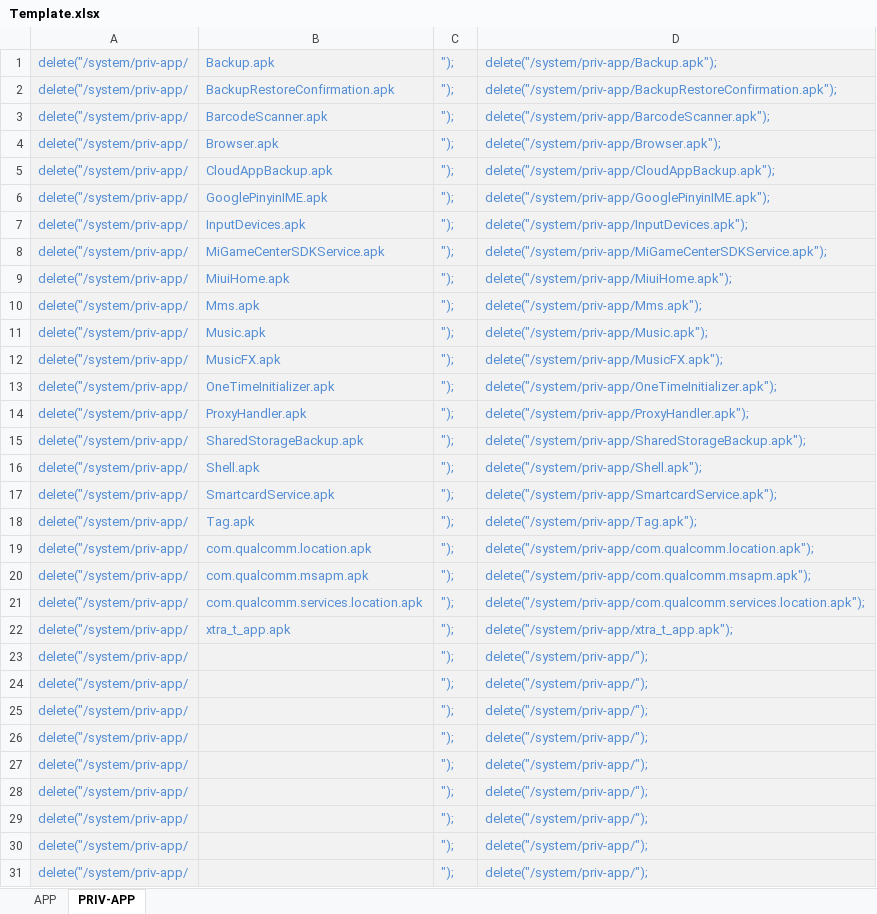
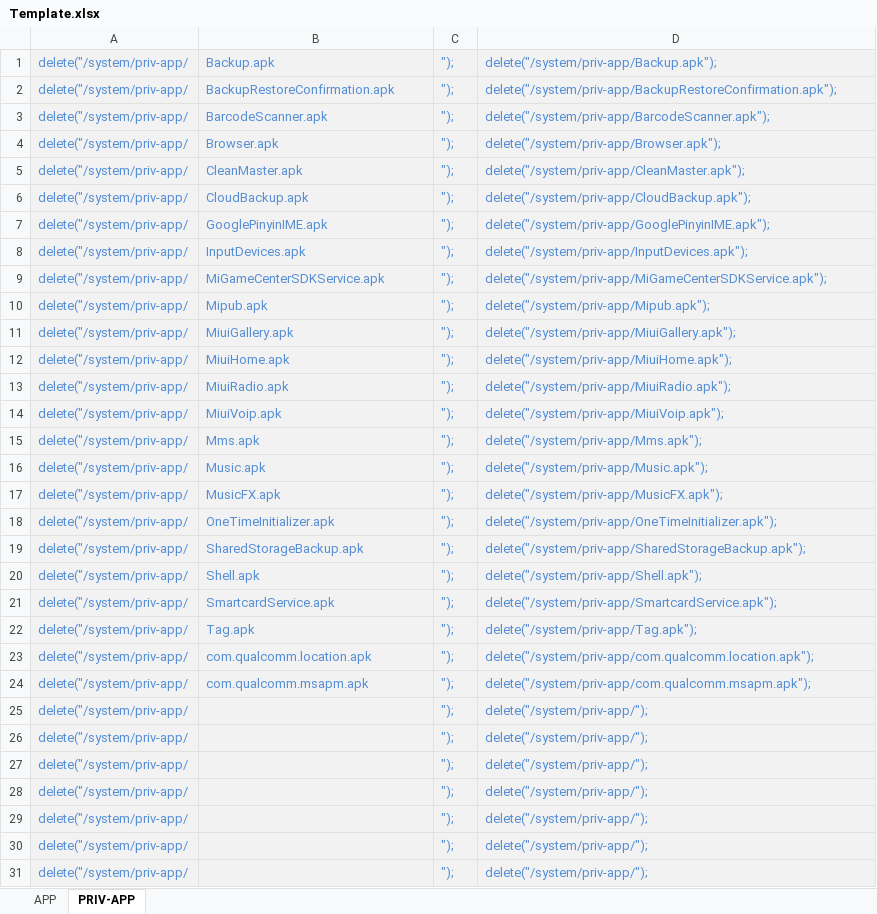
Before and after one commit to Tevic/Android-Mod, an Excel workbook: System/BLOATWARE/List/Template.xlsx, sheet PRIV-APP, drawn as a sheet; only a part is shown; values as stored, in another font and other column widths than the file's, no borders; removed rows and columns are numbered as before the commit, all else as after; the diff names each change by its address in the sheet, - before the commit and + after, or states it on an @@ line.

```diff
--- a/System/BLOATWARE/List/Template.xlsx (sheet PRIV-APP)
+++ b/System/BLOATWARE/List/Template.xlsx (sheet PRIV-APP)
+row 5: delete("/system/priv-app/ | CleanMaster.apk | "); | delete("/system/priv-app/CleanMaster.apk");
-B6: CloudAppBackup.apk
+B6: CloudBackup.apk
-D6: delete("/system/priv-app/CloudAppBackup.apk");
+D6: delete("/system/priv-app/CloudBackup.apk");
+row 10: delete("/system/priv-app/ | Mipub.apk | "); | delete("/system/priv-app/Mipub.apk");
+row 11: delete("/system/priv-app/ | MiuiGallery.apk | "); | delete("/system/priv-app/MiuiGallery.apk");
+row 13: delete("/system/priv-app/ | MiuiRadio.apk | "); | delete("/system/priv-app/MiuiRadio.apk");
+row 14: delete("/system/priv-app/ | MiuiVoip.apk | "); | delete("/system/priv-app/MiuiVoip.apk");
-row 14: delete("/system/priv-app/ | ProxyHandler.apk | "); | delete("/system/priv-app/ProxyHandler.apk");
-row 21: delete("/system/priv-app/ | com.qualcomm.services.location.apk | "); | delete("/system/priv-app/com.qualcomm.services.location.apk");
-row 22: delete("/system/priv-app/ | xtra_t_app.apk | "); | delete("/system/priv-app/xtra_t_app.apk");
-row 23: delete("/system/priv-app/ |  | "); | delete("/system/priv-app/");
-row 24: delete("/system/priv-app/ |  | "); | delete("/system/priv-app/");
```
Also changed, not shown: sheet APP, formulas that keep their value, 5 other files.
